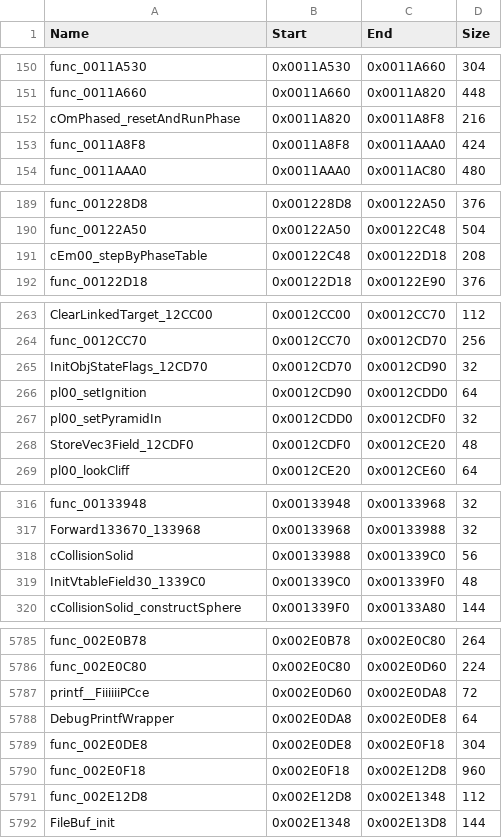
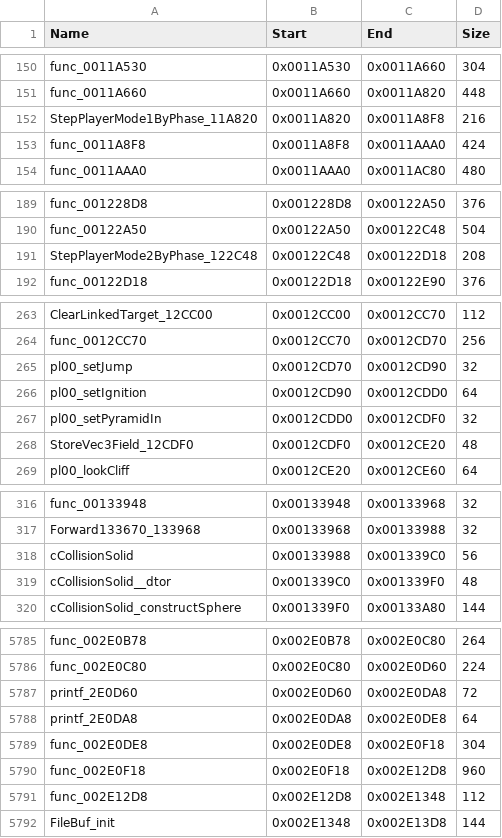
Before and after one commit to kc-anderson/kamite, a CSV file: recomp/kamite_functions.csv, drawn as a sheet; only a part is shown, gaps mark what is left out; the diff covers the shown part only.

```diff
--- a/recomp/kamite_functions.csv
+++ b/recomp/kamite_functions.csv
@@ -151,3 +151,3 @@ func_0011A530,0x0011A530,0x0011A660,304
 func_0011A660,0x0011A660,0x0011A820,448
-cOmPhased_resetAndRunPhase,0x0011A820,0x0011A8F8,216
+StepPlayerMode1ByPhase_11A820,0x0011A820,0x0011A8F8,216
 func_0011A8F8,0x0011A8F8,0x0011AAA0,424
@@ -190,3 +190,3 @@ func_001228D8,0x001228D8,0x00122A50,376
 func_00122A50,0x00122A50,0x00122C48,504
-cEm00_stepByPhaseTable,0x00122C48,0x00122D18,208
+StepPlayerMode2ByPhase_122C48,0x00122C48,0x00122D18,208
 func_00122D18,0x00122D18,0x00122E90,376
@@ -264,3 +264,3 @@ ClearLinkedTarget_12CC00,0x0012CC00,0x0012CC70,112
 func_0012CC70,0x0012CC70,0x0012CD70,256
-InitObjStateFlags_12CD70,0x0012CD70,0x0012CD90,32
+pl00_setJump,0x0012CD70,0x0012CD90,32
 pl00_setIgnition,0x0012CD90,0x0012CDD0,64
@@ -318,3 +318,3 @@ Forward133670_133968,0x00133968,0x00133988,32
 cCollisionSolid,0x00133988,0x001339C0,56
-InitVtableField30_1339C0,0x001339C0,0x001339F0,48
+cCollisionSolid__dtor,0x001339C0,0x001339F0,48
 cCollisionSolid_constructSphere,0x001339F0,0x00133A80,144
@@ -5786,4 +5786,4 @@ func_002E0B78,0x002E0B78,0x002E0C80,264
 func_002E0C80,0x002E0C80,0x002E0D60,224
-printf__FiiiiiiPCce,0x002E0D60,0x002E0DA8,72
-DebugPrintfWrapper,0x002E0DA8,0x002E0DE8,64
+printf_2E0D60,0x002E0D60,0x002E0DA8,72
+printf_2E0DA8,0x002E0DA8,0x002E0DE8,64
 func_002E0DE8,0x002E0DE8,0x002E0F18,304
```
Also changed, not shown: 32 edited cells elsewhere in this file, 9 other files.
